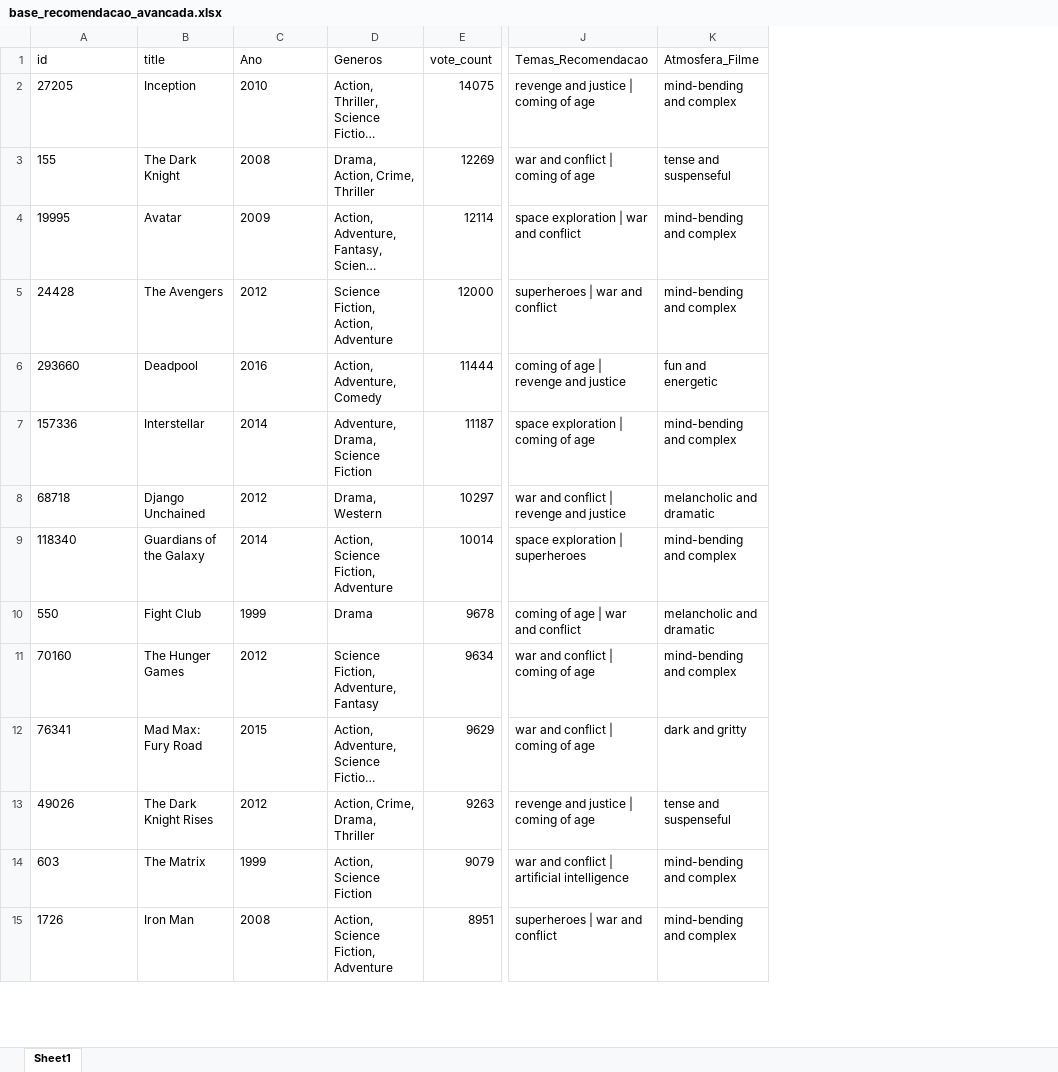
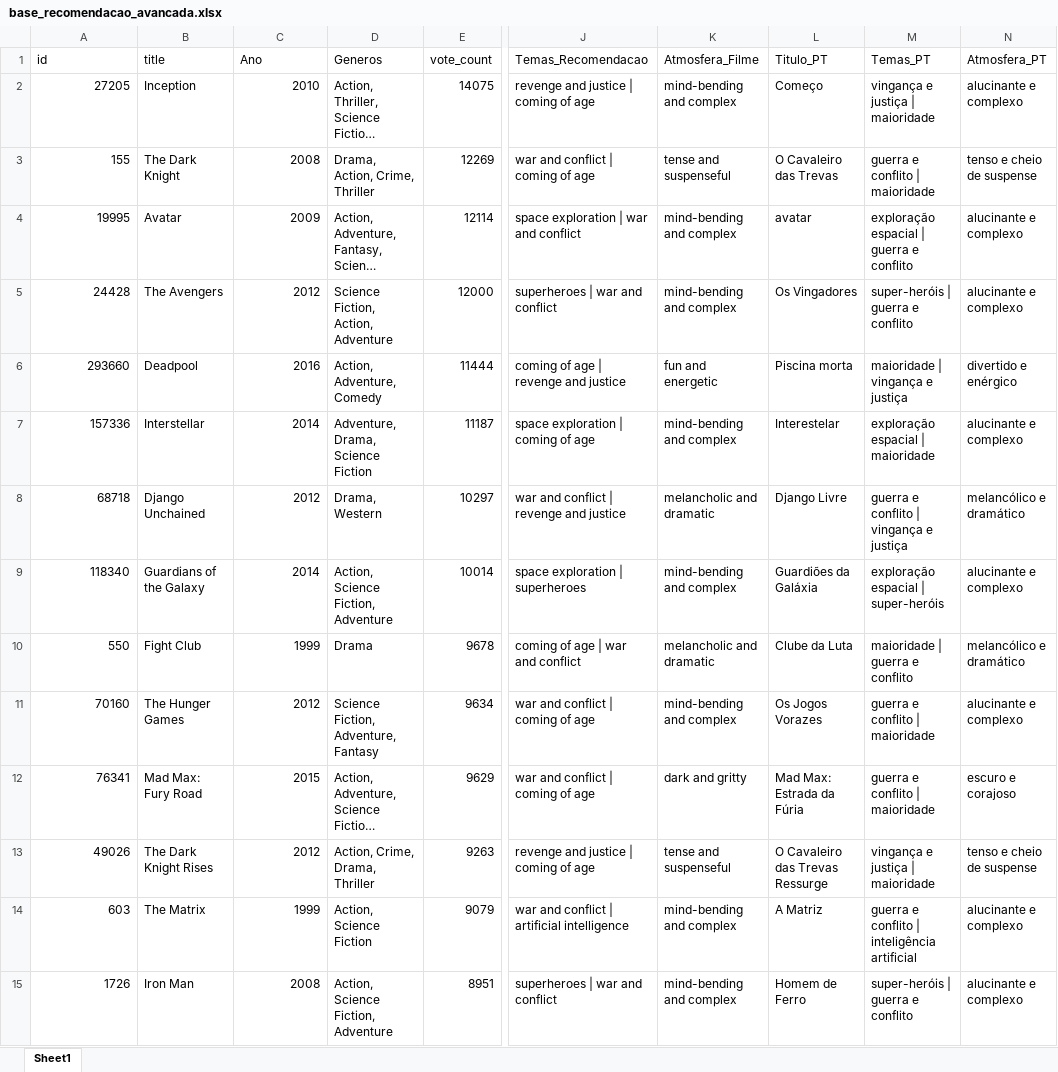
Before and after one commit to lcsigzs/Projeto-Aplicado-III---Mack, an Excel workbook: Data/base_recomendacao_avancada.xlsx, sheet Sheet1, drawn as a sheet; only a part is shown, gaps mark what is left out; long unchanged cells end in …; values as stored, in another font and other column widths than the file's, no borders; the diff covers the shown part only; the diff names each change by its address in the sheet, - before the commit and + after, or states it on an @@ line.

Commit message:
adicionando nova base final

```diff
--- a/Data/base_recomendacao_avancada.xlsx (sheet Sheet1)
+++ b/Data/base_recomendacao_avancada.xlsx (sheet Sheet1)
+column L (Titulo_PT), rows 2-15: Começo | O Cavaleiro das Trevas | avatar | Os Vingadores | Piscina morta | Interestelar | Django Livre | Guardiões da Galáxia | Clube da Luta | Os Jogos Vorazes | Mad Max: Estrada da Fúria | O Cavaleiro das Trevas Ressurge | A Matriz | Homem de Ferro
+column M (Temas_PT), rows 2-15: vingança e justiça | maioridade | guerra e conflito | maioridade | exploração espacial | guerra e conflito | super-heróis | guerra e conflito | maioridade | vingança e justiça | exploração espacial | maioridade | guerra e conflito | vingança e justiça | exploração espacial | super-heróis | maioridade | guerra e conflito | guerra e conflito | maioridade | guerra e conflito | maioridade | vingança e justiça | maioridade | guerra e conflito | inteligência artificial | super-heróis | guerra e conflito
+column N (Atmosfera_PT), rows 2-15: alucinante e complexo | tenso e cheio de suspense | alucinante e complexo | alucinante e complexo | divertido e enérgico | alucinante e complexo | melancólico e dramático | alucinante e complexo | melancólico e dramático | alucinante e complexo | escuro e corajoso | tenso e cheio de suspense | alucinante e complexo | alucinante e complexo
-A2:A15 alignment: left
+A2:A15 alignment: right
-C2:C15 alignment: left
+C2:C15 alignment: right
```
Also changed, not shown: cell formats elsewhere in this sheet.
